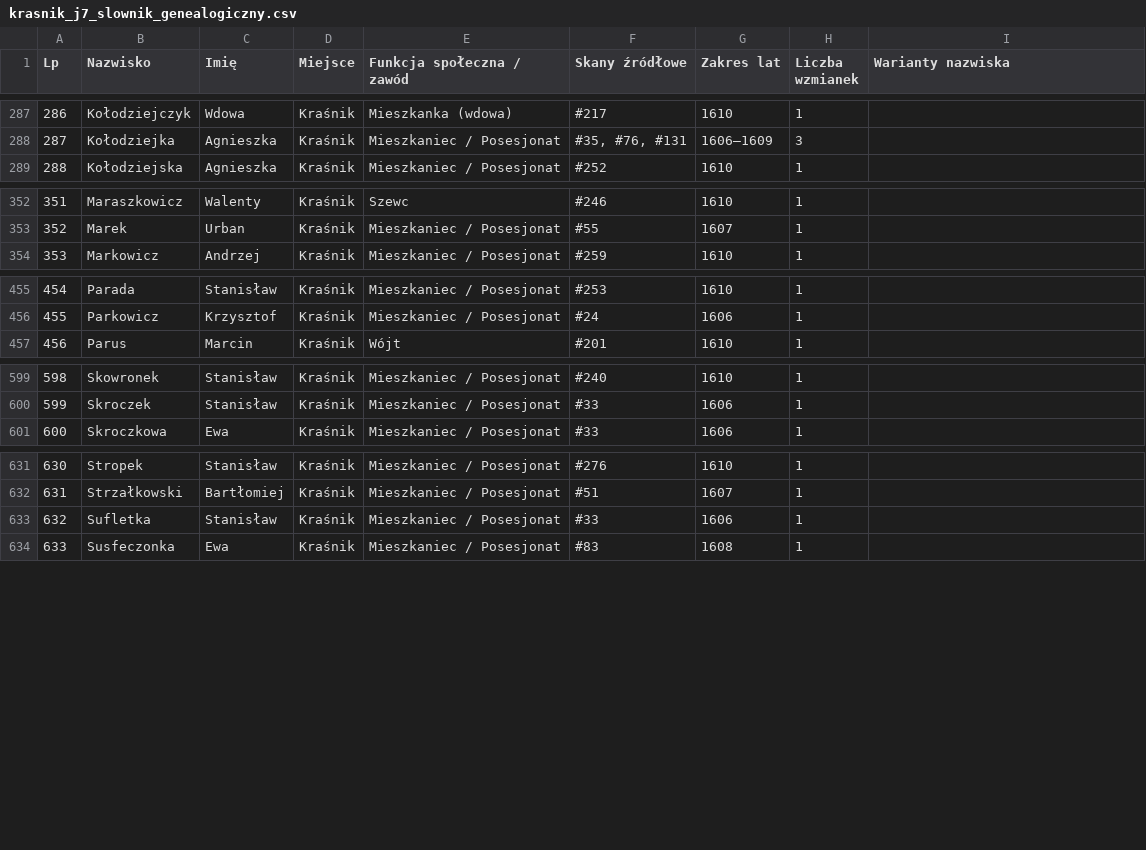
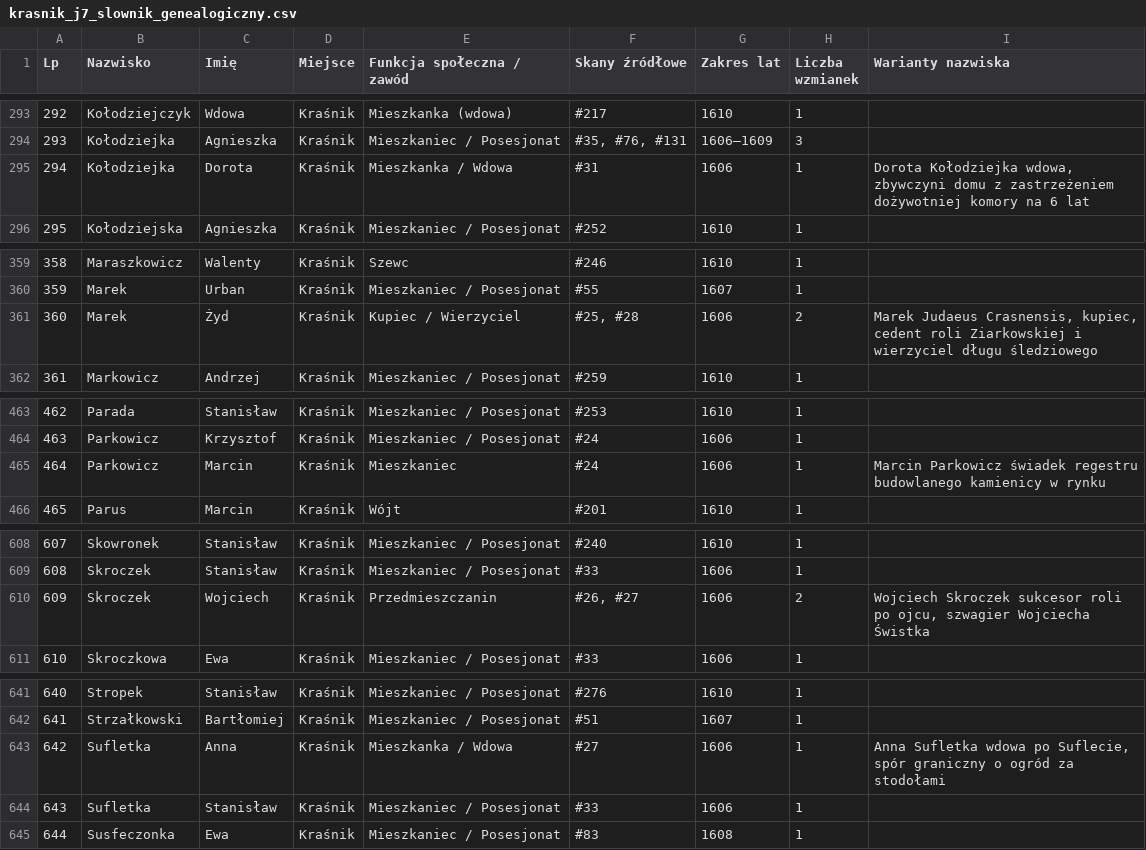
Before and after one commit to Uriel9191/Gen, a CSV file: krasnik_j7_slownik_genealogiczny.csv, drawn as a sheet; only a part is shown, gaps mark what is left out; the diff covers the shown part only; the diff names each change by its address in the sheet, - before the commit and + after, or states it on an @@ line.

```diff
--- a/krasnik_j7_slownik_genealogiczny.csv
+++ b/krasnik_j7_slownik_genealogiczny.csv
@@ column A (Lp) renumbered from row 36 down @@
+row 295: 294 | Kołodziejka | Dorota | Kraśnik | Mieszkanka / Wdowa | #31 | 1606 | 1 | Dorota Kołodziejka wdowa, zbywczyni domu z zastrzeżeniem dożywotniej komory na 6 lat
+row 361: 360 | Marek | Żyd | Kraśnik | Kupiec / Wierzyciel | #25, #28 | 1606 | 2 | Marek Judaeus Crasnensis, kupiec, cedent roli Ziarkowskiej i wierzyciel długu śledziowego
+row 465: 464 | Parkowicz | Marcin | Kraśnik | Mieszkaniec | #24 | 1606 | 1 | Marcin Parkowicz świadek regestru budowlanego kamienicy w rynku
+row 610: 609 | Skroczek | Wojciech | Kraśnik | Przedmieszczanin | #26, #27 | 1606 | 2 | Wojciech Skroczek sukcesor roli po ojcu, szwagier Wojciecha Świstka
+row 643: 642 | Sufletka | Anna | Kraśnik | Mieszkanka / Wdowa | #27 | 1606 | 1 | Anna Sufletka wdowa po Suflecie, spór graniczny o ogród za stodołami
```
Also changed, not shown: 7 added rows and 8 edited cells elsewhere in this file, 2 other files.
